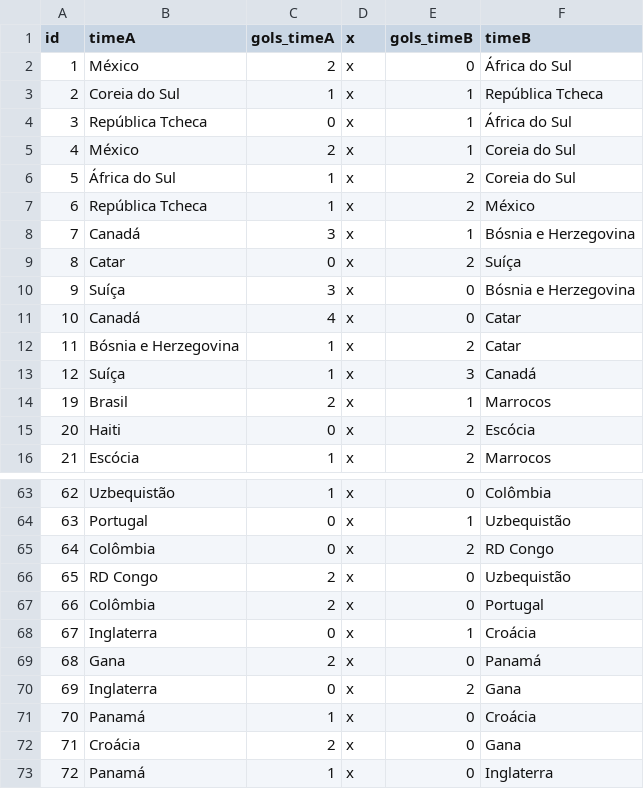
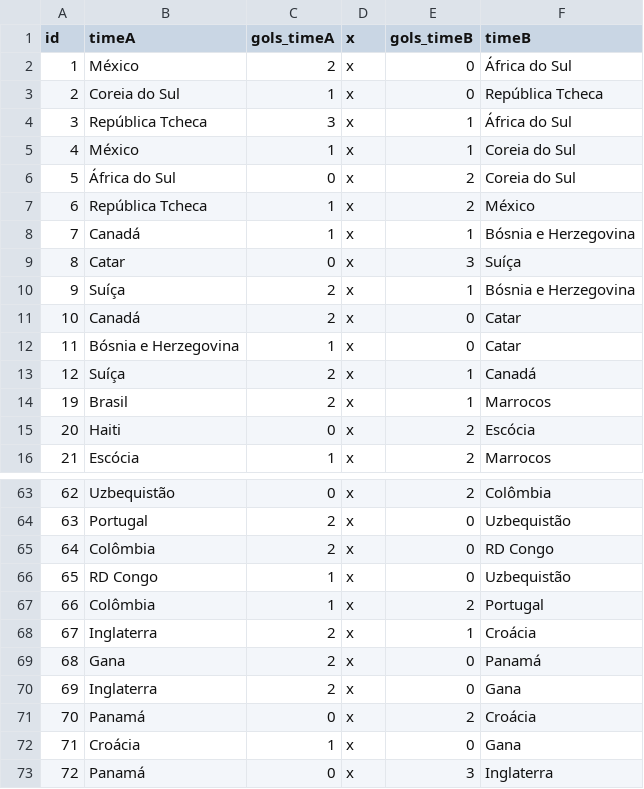
Before and after one commit to Petrus012/simulador-copa-do-mundo, a CSV file: src/resources/modelo_palpites.csv, drawn as a sheet; only a part is shown, gaps mark what is left out; the diff covers the shown part only.

```diff
--- a/src/resources/modelo_palpites.csv
+++ b/src/resources/modelo_palpites.csv
@@ -2,13 +2,13 @@ id,timeA,gols_timeA,x,gols_timeB,timeB
 1,México,2,x,0,África do Sul
-2,Coreia do Sul,1,x,1,República Tcheca
-3,República Tcheca,0,x,1,África do Sul
-4,México,2,x,1,Coreia do Sul
-5,África do Sul,1,x,2,Coreia do Sul
+2,Coreia do Sul,1,x,0,República Tcheca
+3,República Tcheca,3,x,1,África do Sul
+4,México,1,x,1,Coreia do Sul
+5,África do Sul,0,x,2,Coreia do Sul
 6,República Tcheca,1,x,2,México
-7,Canadá,3,x,1,Bósnia e Herzegovina
-8,Catar,0,x,2,Suíça
-9,Suíça,3,x,0,Bósnia e Herzegovina
-10,Canadá,4,x,0,Catar
-11,Bósnia e Herzegovina,1,x,2,Catar
-12,Suíça,1,x,3,Canadá
+7,Canadá,1,x,1,Bósnia e Herzegovina
+8,Catar,0,x,3,Suíça
+9,Suíça,2,x,1,Bósnia e Herzegovina
+10,Canadá,2,x,0,Catar
+11,Bósnia e Herzegovina,1,x,0,Catar
+12,Suíça,2,x,1,Canadá
 19,Brasil,2,x,1,Marrocos
@@ -63,11 +63,11 @@ id,timeA,gols_timeA,x,gols_timeB,timeB
-62,Uzbequistão,1,x,0,Colômbia
-63,Portugal,0,x,1,Uzbequistão
-64,Colômbia,0,x,2,RD Congo
-65,RD Congo,2,x,0,Uzbequistão
-66,Colômbia,2,x,0,Portugal
-67,Inglaterra,0,x,1,Croácia
+62,Uzbequistão,0,x,2,Colômbia
+63,Portugal,2,x,0,Uzbequistão
+64,Colômbia,2,x,0,RD Congo
+65,RD Congo,1,x,0,Uzbequistão
+66,Colômbia,1,x,2,Portugal
+67,Inglaterra,2,x,1,Croácia
 68,Gana,2,x,0,Panamá
-69,Inglaterra,0,x,2,Gana
-70,Panamá,1,x,0,Croácia
-71,Croácia,2,x,0,Gana
-72,Panamá,1,x,0,Inglaterra
+69,Inglaterra,2,x,0,Gana
+70,Panamá,0,x,2,Croácia
+71,Croácia,1,x,0,Gana
+72,Panamá,0,x,3,Inglaterra
```
Also changed, not shown: 68 edited cells elsewhere in this file, 7 other files.
